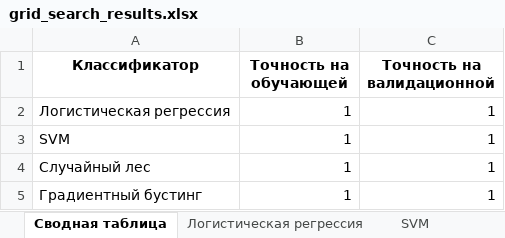
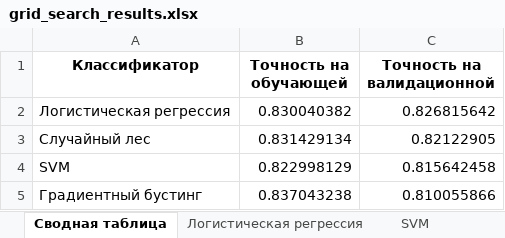
Before and after one commit to FessDemon/pim, an Excel workbook: machine_learning/labs/lab_08/grid_search_results.xlsx, sheet Сводная таблица, drawn as a sheet; values as stored, in another font and other column widths than the file's, no borders; removed rows and columns are numbered as before the commit, all else as after; the diff names each change by its address in the sheet, - before the commit and + after, or states it on an @@ line.

```diff
--- a/machine_learning/labs/lab_08/grid_search_results.xlsx (sheet Сводная таблица)
+++ b/machine_learning/labs/lab_08/grid_search_results.xlsx (sheet Сводная таблица)
-B2 (Точность на обучающей): 1
+B2 (Точность на обучающей): 0.830040382
-C2 (Точность на валидационной): 1
+C2 (Точность на валидационной): 0.826815642
-row 3: SVM | 1 | 1
-B3 (Точность на обучающей): 1
+B3 (Точность на обучающей): 0.831429134
-C3 (Точность на валидационной): 1
+C3 (Точность на валидационной): 0.82122905
+row 4: SVM | 0.822998129 | 0.815642458
-B5 (Точность на обучающей): 1
+B5 (Точность на обучающей): 0.837043238
-C5 (Точность на валидационной): 1
+C5 (Точность на валидационной): 0.810055866
```
Also changed, not shown: sheet SVM, sheet Случайный лес, sheet Логистическая регрессия, sheet Градиентный бустинг, 2 other files.
